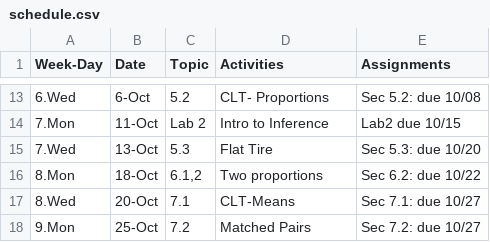
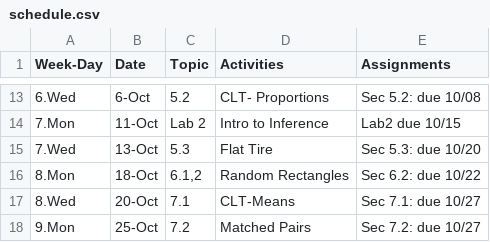
Before and after one commit to mphitchman/stats, a CSV file: schedule.csv, drawn as a sheet; only a part is shown, gaps mark what is left out.

Commit message:
add ch6 and rectangles

```diff
--- a/schedule.csv
+++ b/schedule.csv
@@ -15,3 +15,3 @@ Week-Day,Date,Topic,Activities,Assignments
 7.Wed,13-Oct,5.3,Flat Tire,Sec 5.3: due 10/20
-8.Mon,18-Oct,"6.1,2",Two proportions,Sec 6.2: due 10/22
+8.Mon,18-Oct,"6.1,2",Random Rectangles,Sec 6.2: due 10/22
 8.Wed,20-Oct,7.1,CLT-Means,Sec 7.1: due 10/27
```
Also changed, not shown: 7 other files.
